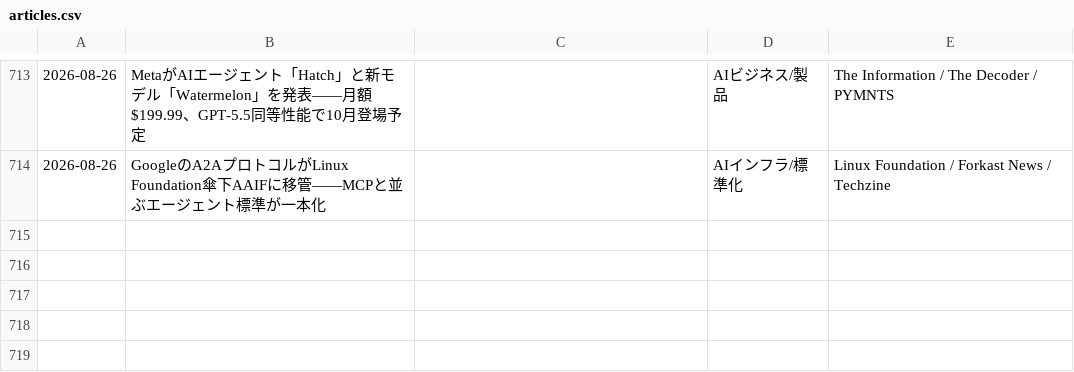
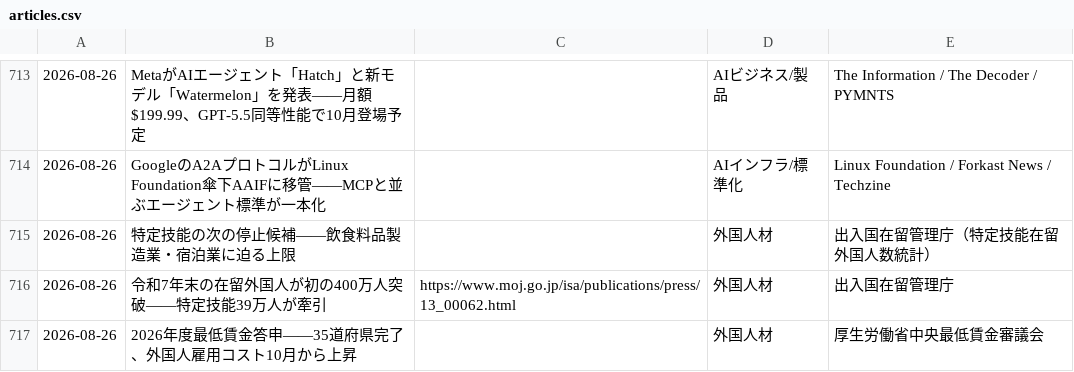
Before and after one commit to kedswithai/c-owl, a CSV file: history/articles.csv, drawn as a sheet; only a part is shown, gaps mark what is left out; the diff names each change by its address in the sheet, - before the commit and + after, or states it on an @@ line.

```diff
--- a/history/articles.csv
+++ b/history/articles.csv
+row 715: 2026-08-26 | 特定技能の次の停止候補——飲食料品製造業・宿泊業に迫る上限 |  | 外国人材 | 出入国在留管理庁（特定技能在留外国人数統計）
+row 716: 2026-08-26 | 令和7年末の在留外国人が初の400万人突破——特定技能39万人が牽引 | https://www.moj.go.jp/isa/publications/press/13_00062.html | 外国人材 | 出入国在留管理庁
+row 717: 2026-08-26 | 2026年度最低賃金答申——35道府県完了、外国人雇用コスト10月から上昇 |  | 外国人材 | 厚生労働省中央最低賃金審議会
```
Also changed, not shown: 1 other file.
